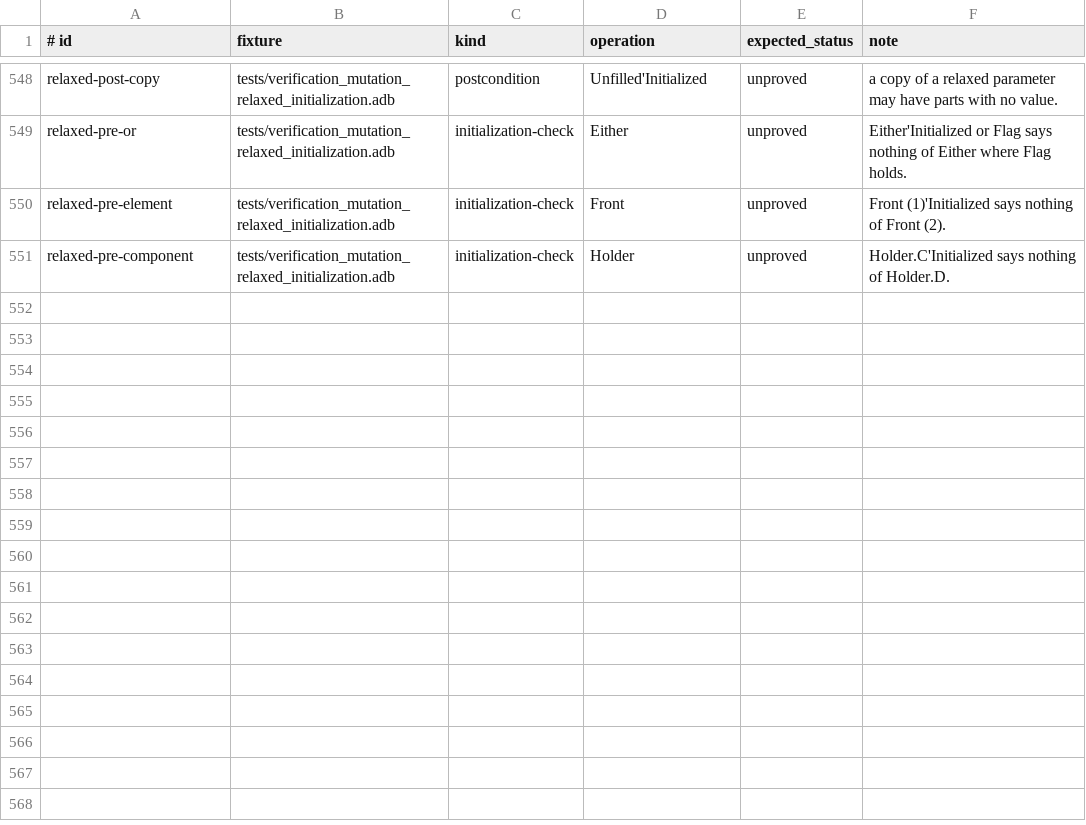
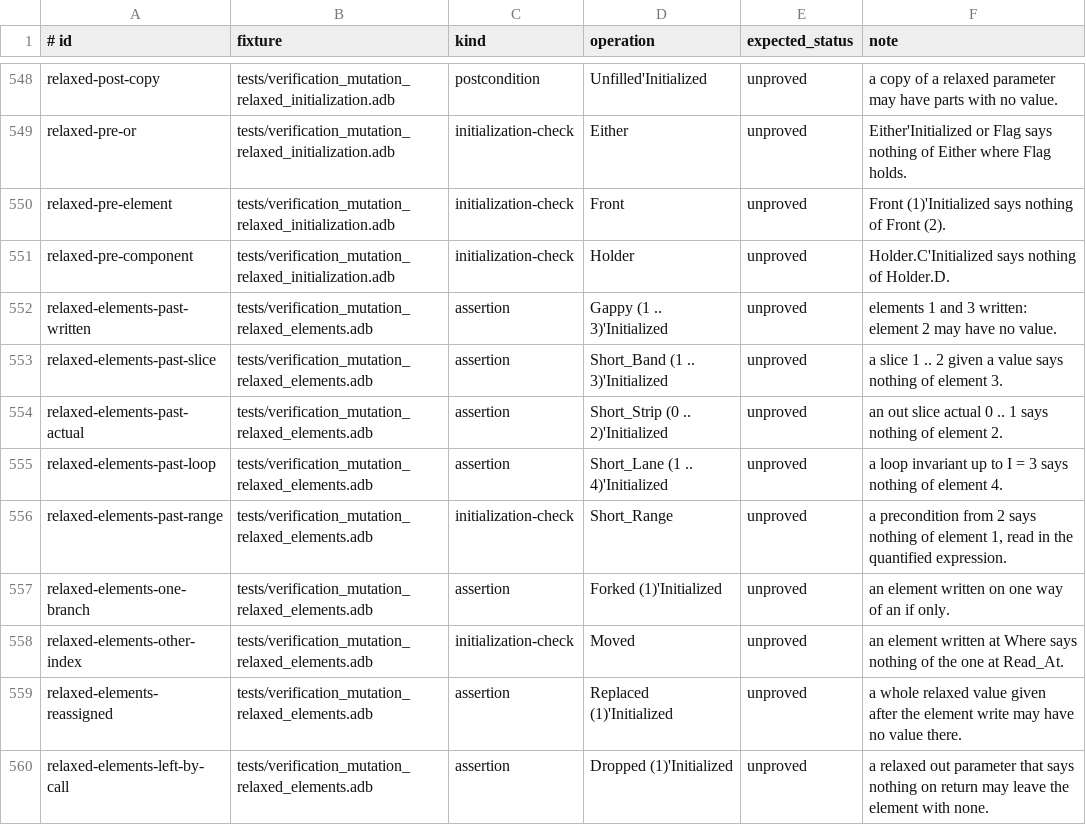
Before and after one commit to mmartign/AdaLang_Analyzer, a TSV file: quality/verification_mutations.tsv, drawn as a sheet; only a part is shown, gaps mark what is left out; the diff names each change by its address in the sheet, - before the commit and + after, or states it on an @@ line.

Commit message:
Follow which elements of an array with relaxed initialization have a value
An array of one dimension with relaxed initialization has, in the
verification condition, the initialization of its elements beside their
values (|a!N|, only ever said true): an element given a value of a scalar
type, a slice given a full value, and an element or a slice passed to an
out or in out parameter that has a value on return. X (I)'Initialized,
X (L .. H)'Initialized and X'Initialized are translated from it and taken
from preconditions, assertions and loop invariants; the initialization
check of a read the flow state leaves unknown is decided from it (proof
path initialization-relaxed-elements).

The parameter of a quantified expression is in its range in the
verification condition of a check inside the predicate; the bounds the
interval domain knows after a condition that holds are kept, also where
the condition translates; an element or a slice of a relaxed array passed
to an out parameter has no initialization check.

Five ledger corpora 10,517 -> 10,645, none lost; nine verify lanes 171
proved, 18 obligations without a GNATprove check gone; findings identical
on ten corpora; SPARK testsuite both safe 275 -> 291.

```diff
--- a/quality/verification_mutations.tsv
+++ b/quality/verification_mutations.tsv
+row 552: relaxed-elements-past-written | tests/verification_mutation_relaxed_elements.adb | assertion | Gappy (1 .. 3)'Initialized | unproved | elements 1 and 3 written: element 2 may have no value.
+row 553: relaxed-elements-past-slice | tests/verification_mutation_relaxed_elements.adb | assertion | Short_Band (1 .. 3)'Initialized | unproved | a slice 1 .. 2 given a value says nothing of element 3.
+row 554: relaxed-elements-past-actual | tests/verification_mutation_relaxed_elements.adb | assertion | Short_Strip (0 .. 2)'Initialized | unproved | an out slice actual 0 .. 1 says nothing of element 2.
+row 555: relaxed-elements-past-loop | tests/verification_mutation_relaxed_elements.adb | assertion | Short_Lane (1 .. 4)'Initialized | unproved | a loop invariant up to I = 3 says nothing of element 4.
+row 556: relaxed-elements-past-range | tests/verification_mutation_relaxed_elements.adb | initialization-check | Short_Range | unproved | a precondition from 2 says nothing of element 1, read in the quantified expression.
+row 557: relaxed-elements-one-branch | tests/verification_mutation_relaxed_elements.adb | assertion | Forked (1)'Initialized | unproved | an element written on one way of an if only.
+row 558: relaxed-elements-other-index | tests/verification_mutation_relaxed_elements.adb | initialization-check | Moved | unproved | an element written at Where says nothing of the one at Read_At.
+row 559: relaxed-elements-reassigned | tests/verification_mutation_relaxed_elements.adb | assertion | Replaced (1)'Initialized | unproved | a whole relaxed value given after the element write may have no value there.
+row 560: relaxed-elements-left-by-call | tests/verification_mutation_relaxed_elements.adb | assertion | Dropped (1)'Initialized | unproved | a relaxed out parameter that says nothing on return may leave the element with none.
```
Also changed, not shown: quality/proof_path_evidence.tsv, 10 other files.
